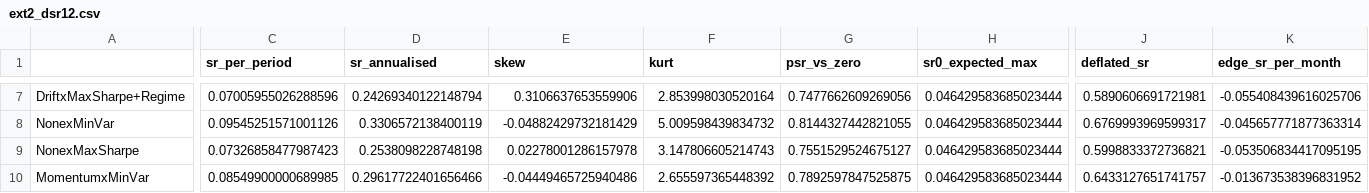
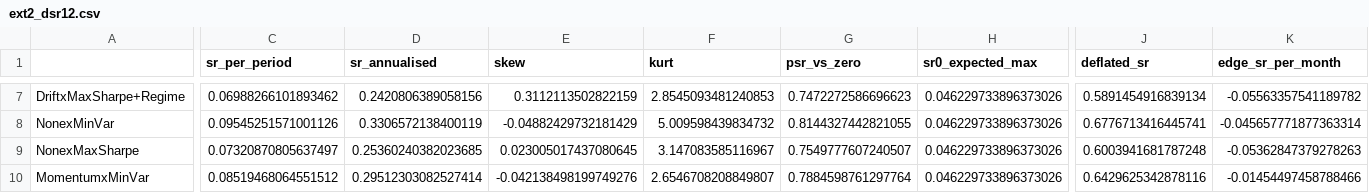
Before and after one commit to SamenSHossain/VanEck, a CSV file: reports/tables/ext2_dsr12.csv, drawn as a sheet; only a part is shown, gaps mark what is left out; the diff covers the shown part only; the diff names each change by its address in the sheet, - before the commit and + after, or states it on an @@ line.

```diff
--- a/reports/tables/ext2_dsr12.csv
+++ b/reports/tables/ext2_dsr12.csv
-C7 (sr_per_period): 0.07005955026288596
+C7 (sr_per_period): 0.06988266101893462
-D7 (sr_annualised): 0.24269340122148794
+D7 (sr_annualised): 0.2420806389058156
-E7 (skew): 0.3106637653559906
+E7 (skew): 0.3112113502822159
-F7 (kurt): 2.853998030520164
+F7 (kurt): 2.8545093481240853
-G7 (psr_vs_zero): 0.7477662609269056
+G7 (psr_vs_zero): 0.7472272586696623
-H7:H10 (sr0_expected_max): 0.046429583685023444
+H7:H10 (sr0_expected_max): 0.046229733896373026
-J7 (deflated_sr): 0.5890606691721981
+J7 (deflated_sr): 0.5891454916839134
-K7 (edge_sr_per_month): -0.055408439616025706
+K7 (edge_sr_per_month): -0.05563357541189782
-J8 (deflated_sr): 0.6769993969599317
+J8 (deflated_sr): 0.6776713416445741
-C9 (sr_per_period): 0.07326858477987423
+C9 (sr_per_period): 0.07320870805637497
-D9 (sr_annualised): 0.2538098228748198
+D9 (sr_annualised): 0.25360240382023685
-E9 (skew): 0.02278001286157978
+E9 (skew): 0.023005017437080645
-F9 (kurt): 3.147806605214743
+F9 (kurt): 3.147083585116967
-G9 (psr_vs_zero): 0.7551529524675127
+G9 (psr_vs_zero): 0.7549777607240507
-J9 (deflated_sr): 0.5998833372736821
+J9 (deflated_sr): 0.6003941681787248
-K9 (edge_sr_per_month): -0.053506834417095195
+K9 (edge_sr_per_month): -0.05362847379278263
-C10 (sr_per_period): 0.08549900000689985
+C10 (sr_per_period): 0.08519468064551512
-D10 (sr_annualised): 0.29617722401656466
+D10 (sr_annualised): 0.29512303082527414
-E10 (skew): -0.04449465725940486
+E10 (skew): -0.042138498199749276
-F10 (kurt): 2.655597365448392
+F10 (kurt): 2.6546708208849807
-G10 (psr_vs_zero): 0.7892597847525875
+G10 (psr_vs_zero): 0.7884598761297764
-J10 (deflated_sr): 0.6433127651741757
+J10 (deflated_sr): 0.6429625342878116
-K10 (edge_sr_per_month): -0.013673538396831952
+K10 (edge_sr_per_month): -0.01454497458788466
```
Also changed, not shown: 70 edited cells elsewhere in this file, reports/tables/ext1_policy_ladder.csv, reports/tables/phase2_gate3_all_strategies.csv, 29 other files.
